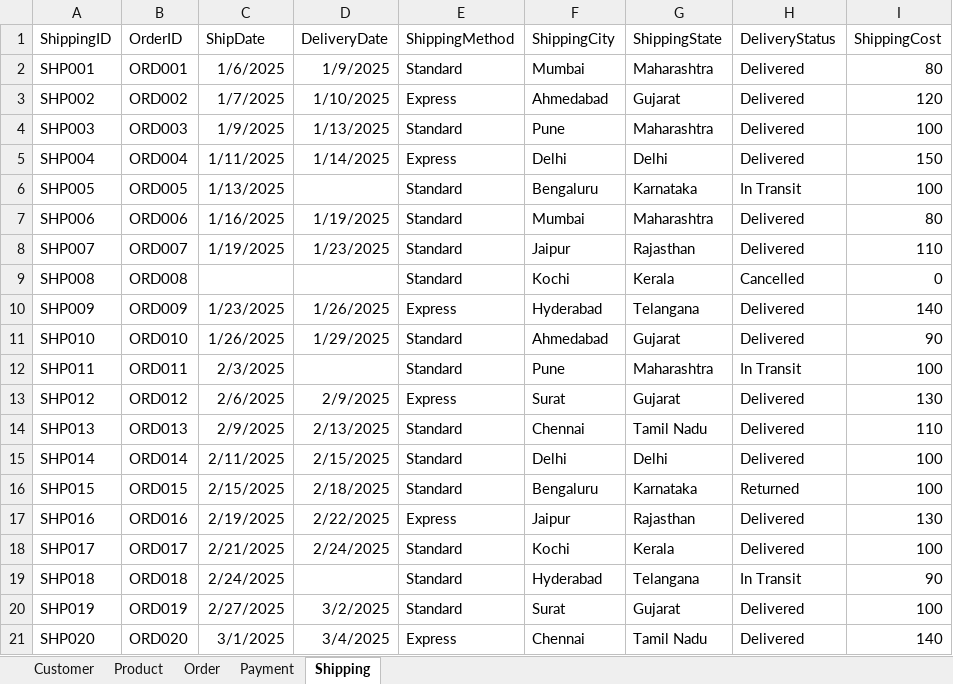
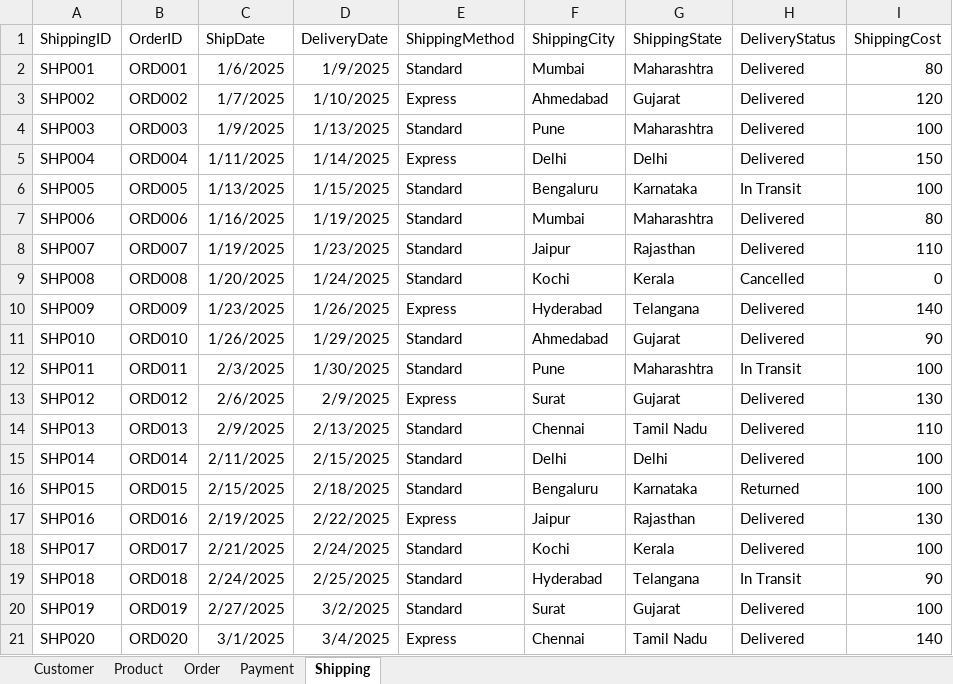
Before and after one commit to usebackspace/Power-BI, an Excel workbook: Ecommerce.xlsx, sheet Shipping, drawn as a sheet; values as stored, in another font and other column widths than the file's, no borders; the diff names each change by its address in the sheet, - before the commit and + after, or states it on an @@ line.

```diff
--- a/Ecommerce.xlsx (sheet Shipping)
+++ b/Ecommerce.xlsx (sheet Shipping)
-D6 (DeliveryDate): (empty)
+D6 (DeliveryDate): 1/15/2025
-C9 (ShipDate): (empty)
+C9 (ShipDate): 1/20/2025
-D9 (DeliveryDate): (empty)
+D9 (DeliveryDate): 1/24/2025
-D12 (DeliveryDate): (empty)
+D12 (DeliveryDate): 1/30/2025
-D19 (DeliveryDate): (empty)
+D19 (DeliveryDate): 2/25/2025
```
Also changed, not shown: excel/Shipping.xlsx, 1 other file.
